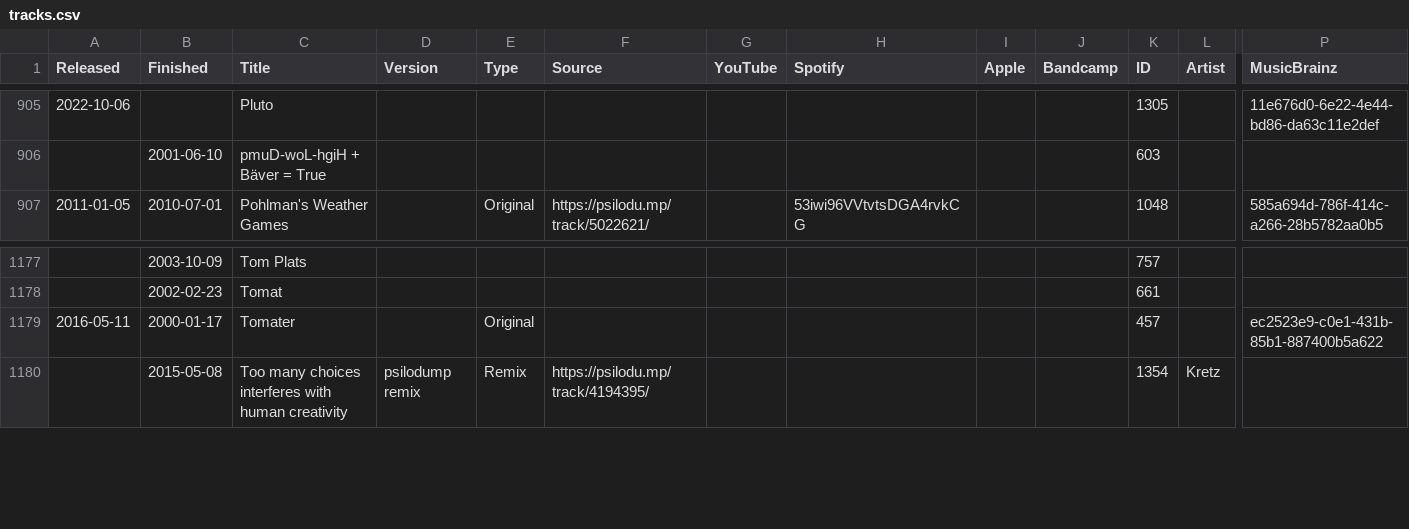
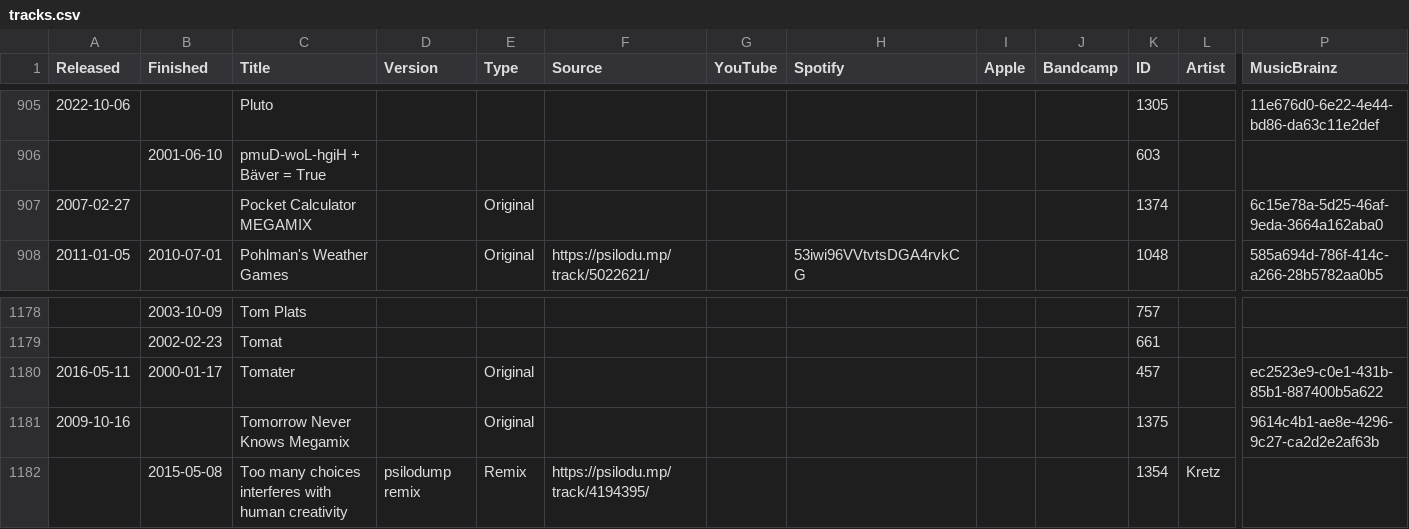
Before and after one commit to psilodump/website-data, a CSV file: tracks.csv, drawn as a sheet; only a part is shown, gaps mark what is left out; rows hold the shown columns only; the diff names each change by its address in the sheet, - before the commit and + after, or states it on an @@ line.

```diff
--- a/tracks.csv
+++ b/tracks.csv
+row 907: 2007-02-27 |  | Pocket Calculator MEGAMIX |  | Original |  |  |  |  |  | 1374 |  | 6c15e78a-5d25-46af-9eda-3664a162aba0
+row 1181: 2009-10-16 |  | Tomorrow Never Knows Megamix |  | Original |  |  |  |  |  | 1375 |  | 9614c4b1-ae8e-4296-9c27-ca2d2e2af63b
```
Also changed, not shown: 2 other files.
